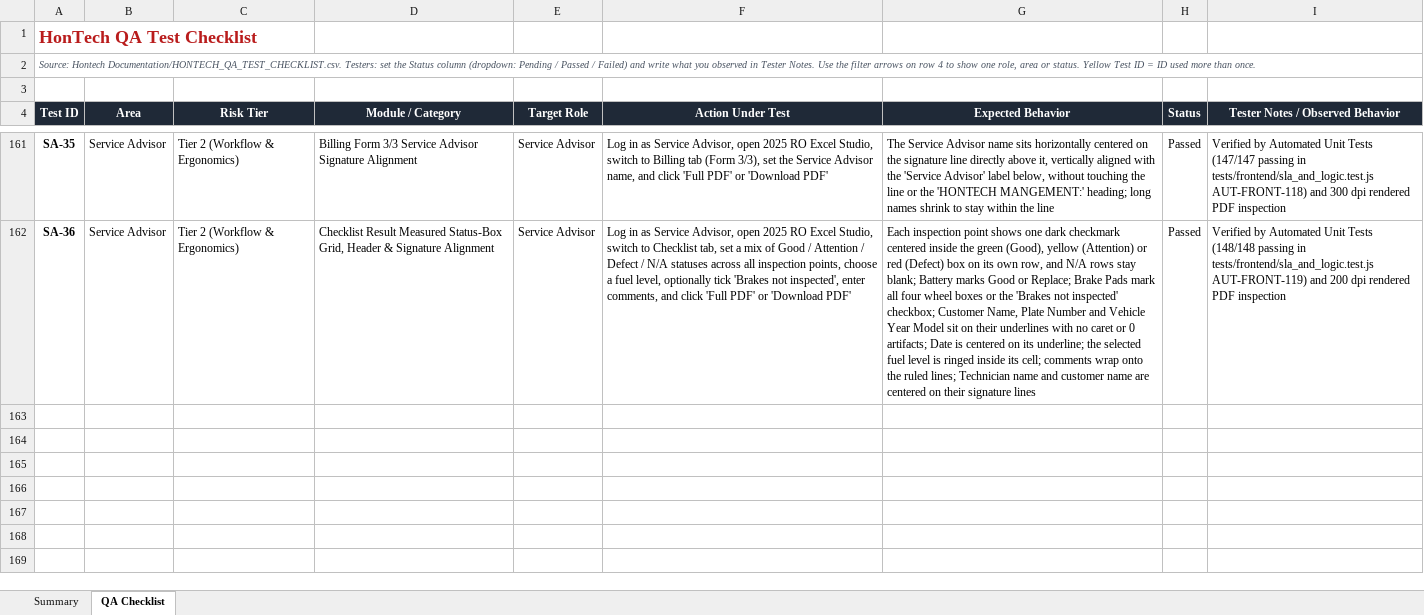
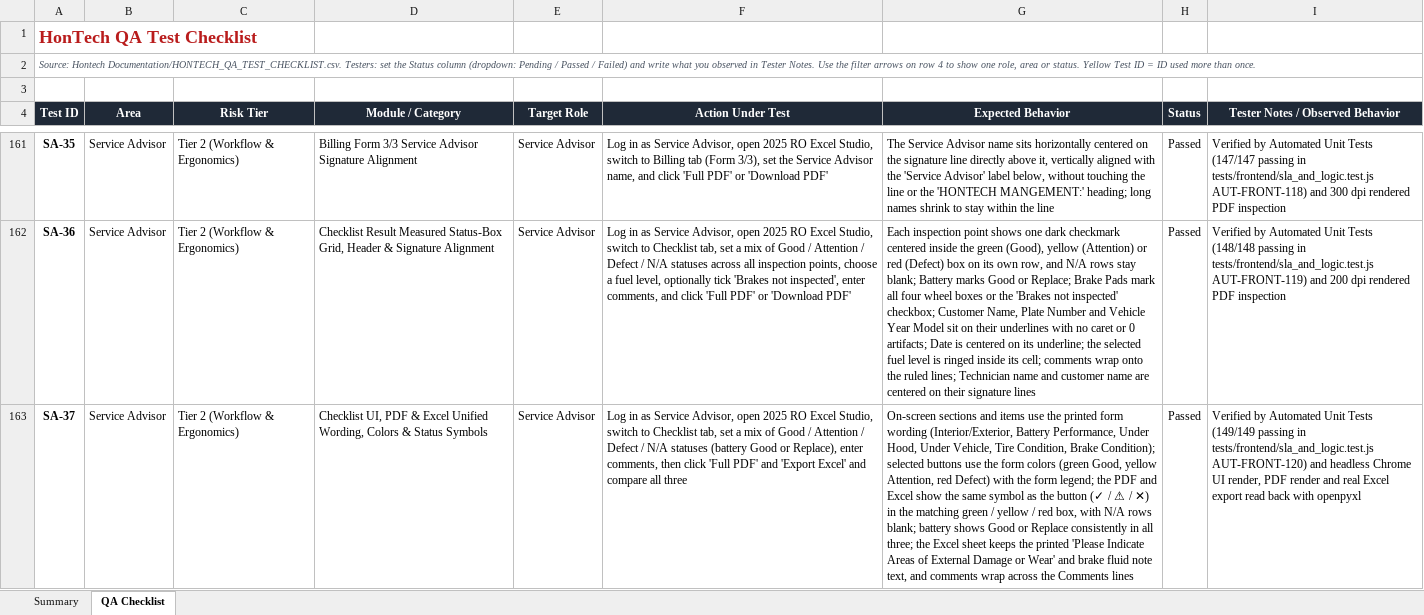
Before and after one commit to Justin-stack101/Hontech_Main_Active_Development_PHP_SQL, an Excel workbook: Hontech Documentation/HONTECH_QA_TEST_CHECKLIST.xlsx, sheet QA Checklist, drawn as a sheet; only a part is shown, gaps mark what is left out; values as stored, in another font and other column widths than the file's, no borders; conditional formats not drawn; the diff names each change by its address in the sheet, - before the commit and + after, or states it on an @@ line.

```diff
--- a/Hontech Documentation/HONTECH_QA_TEST_CHECKLIST.xlsx (sheet QA Checklist)
+++ b/Hontech Documentation/HONTECH_QA_TEST_CHECKLIST.xlsx (sheet QA Checklist)
+row 163: SA-37 | Service Advisor | Tier 2 (Workflow & Ergonomics) | Checklist UI, PDF & Excel Unified Wording, Colors & Status Symbols | Service Advisor | Log in as Service Advisor, open 2025 RO Excel Studio, switch to Checklist tab, set a mix of Good / Attention / Defect / N/A statuses (battery Good or Replace), enter comments, then click 'Full PDF' and 'Export Excel' and compare all three | On-screen sections and items use the printed form wording (Interior/Exterior, Battery Performance, Under Hood, Under Vehicle, Tire Condition, Brake Condition); selected buttons use the form colors (green Good, yellow Attention, red Defect) with the form legend; the PDF and Excel show the same symbol as the button (✓ / ⚠ / ✕) in the matching green / yellow / red box, with N/A rows blank; battery shows Good or Replace consistently in all three; the Excel sheet keeps the printed 'Please Indicate Areas of External Damage or Wear' and brake fluid note text, and comments wrap across the Comments lines | Passed | Verified by Automated Unit Tests (149/149 passing in tests/frontend/sla_and_logic.test.js AUT-FRONT-120) and headless Chrome UI render, PDF render and real Excel export read back with openpyxl
```
Also changed, not shown: sheet Summary, 6 other files.
